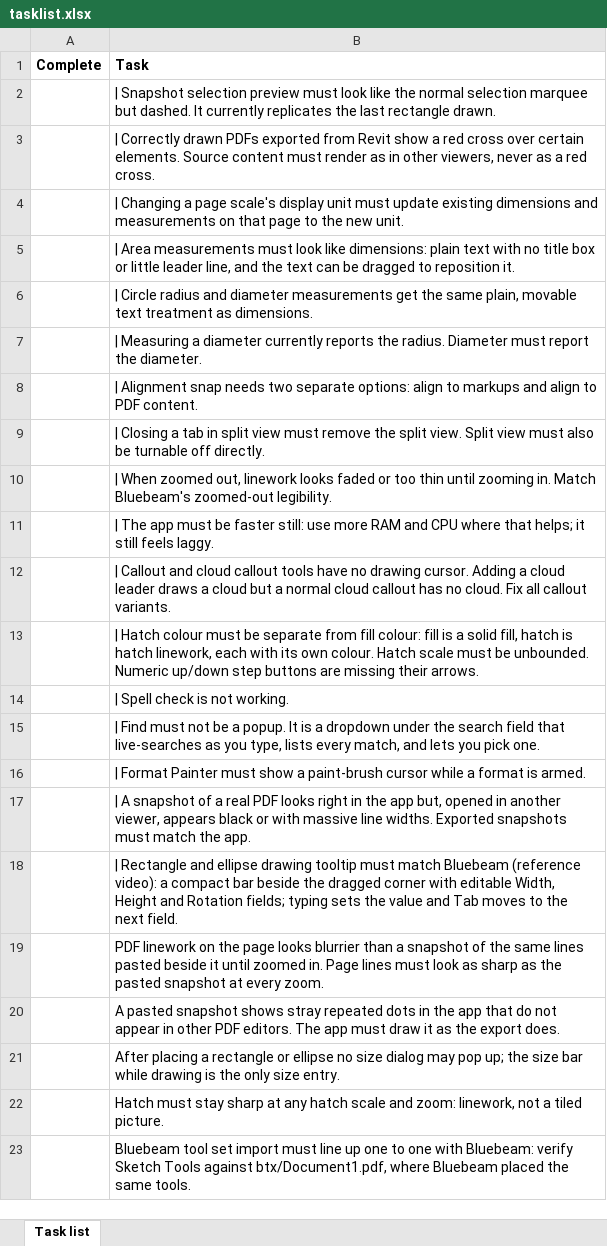
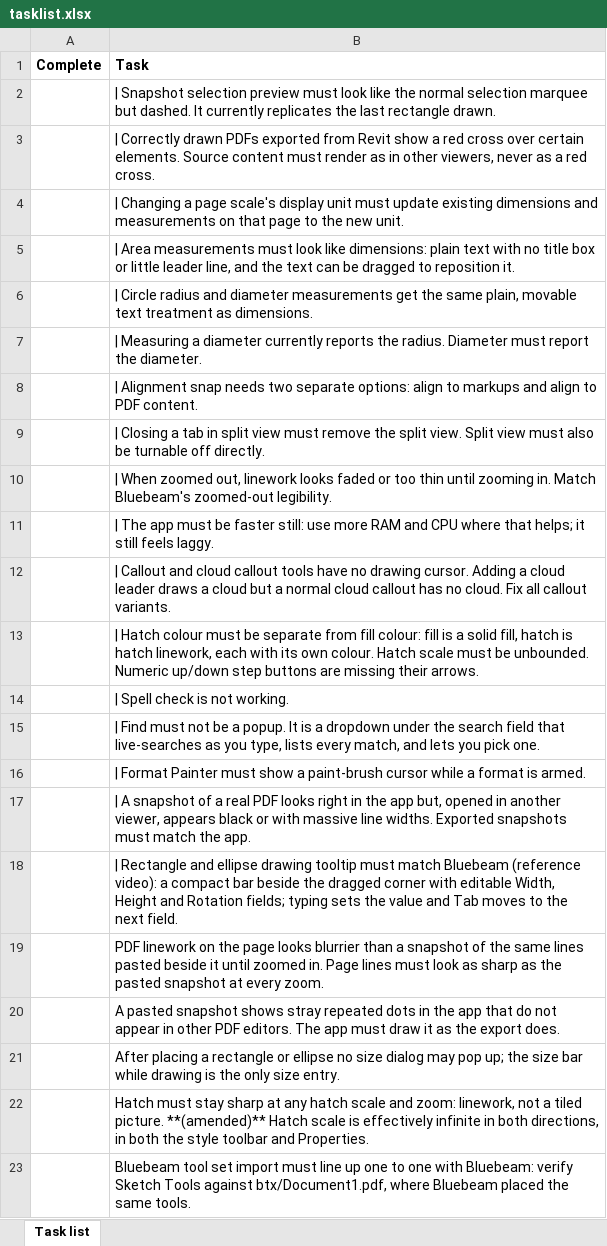
Before and after one commit to KavGoat/Test, an Excel workbook: docs/tasklist.xlsx, sheet Task list, drawn as a sheet; values as stored, in another font and other column widths than the file's, no borders; the diff names each change by its address in the sheet, - before the commit and + after, or states it on an @@ line.

```diff
--- a/docs/tasklist.xlsx (sheet Task list)
+++ b/docs/tasklist.xlsx (sheet Task list)
-B22 (Task): …tiled picture.
+B22 (Task): …tiled picture. **(amended)** Hatch scale is effectively infinite in both directions, in both the style toolbar and Properties.
```
Also changed, not shown: 7 other files.
